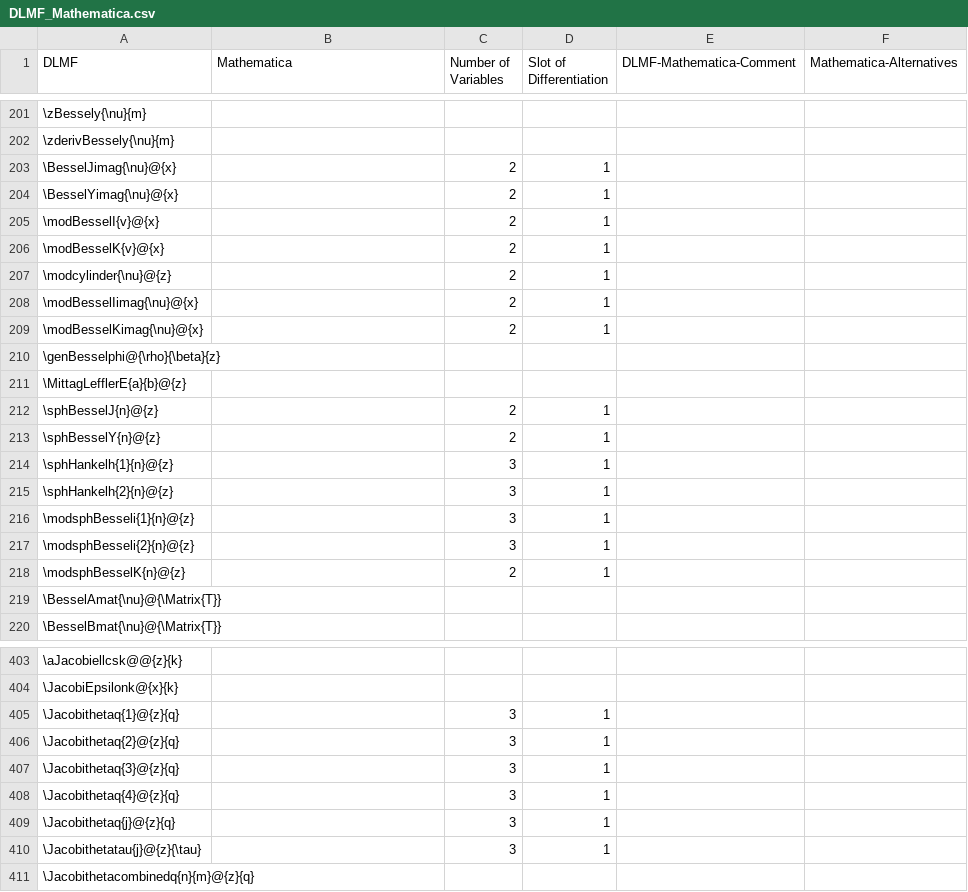
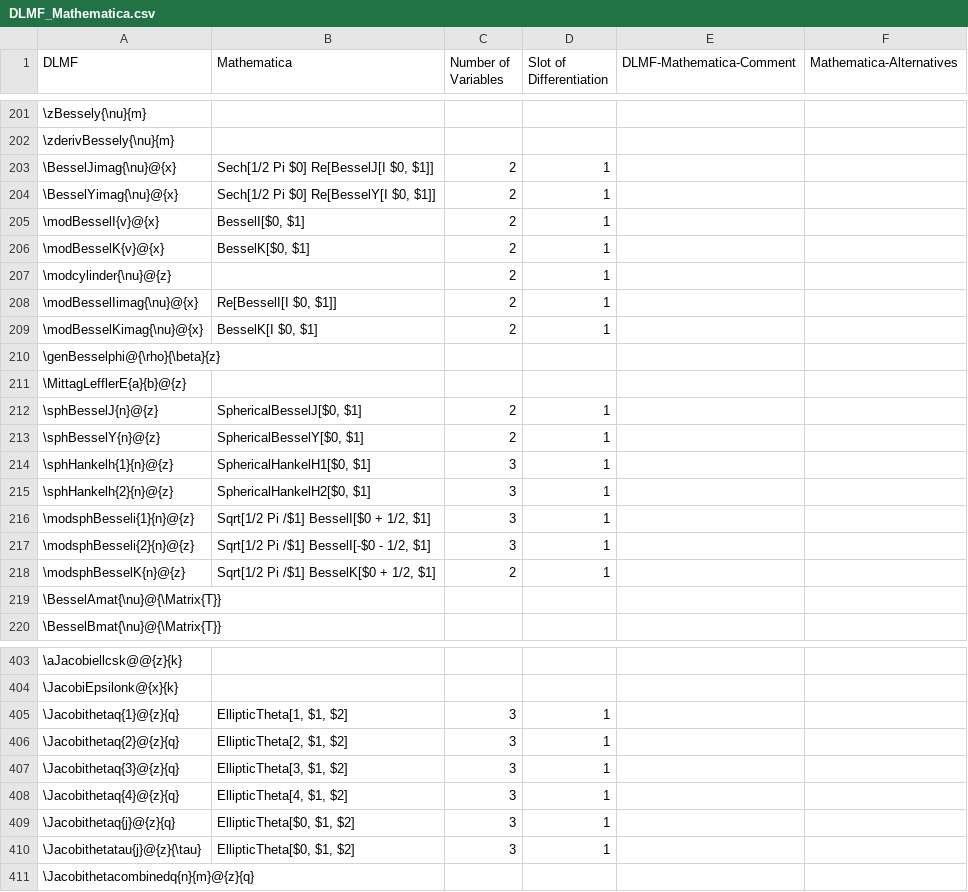
Before and after one commit to gipplab/LaCASt, a CSV file: libs/ReferenceData/CSVTables/DLMF_Mathematica.csv, drawn as a sheet; only a part is shown, gaps mark what is left out; the diff covers the shown part only; the diff names each change by its address in the sheet, - before the commit and + after, or states it on an @@ line.

```diff
--- a/libs/ReferenceData/CSVTables/DLMF_Mathematica.csv
+++ b/libs/ReferenceData/CSVTables/DLMF_Mathematica.csv
-B203 (Mathematica): (empty)
+B203 (Mathematica): Sech[1/2 Pi $0] Re[BesselJ[I $0, $1]]
-B204 (Mathematica): (empty)
+B204 (Mathematica): Sech[1/2 Pi $0] Re[BesselY[I $0, $1]]
-B205 (Mathematica): (empty)
+B205 (Mathematica): BesselI[$0, $1]
-B206 (Mathematica): (empty)
+B206 (Mathematica): BesselK[$0, $1]
-B208 (Mathematica): (empty)
+B208 (Mathematica): Re[BesselI[I $0, $1]]
-B209 (Mathematica): (empty)
+B209 (Mathematica): BesselK[I $0, $1]
-B212 (Mathematica): (empty)
+B212 (Mathematica): SphericalBesselJ[$0, $1]
-B213 (Mathematica): (empty)
+B213 (Mathematica): SphericalBesselY[$0, $1]
-B214 (Mathematica): (empty)
+B214 (Mathematica): SphericalHankelH1[$0, $1]
-B215 (Mathematica): (empty)
+B215 (Mathematica): SphericalHankelH2[$0, $1]
-B216 (Mathematica): (empty)
+B216 (Mathematica): Sqrt[1/2 Pi /$1] BesselI[$0 + 1/2, $1]
-B217 (Mathematica): (empty)
+B217 (Mathematica): Sqrt[1/2 Pi /$1] BesselI[-$0 - 1/2, $1]
-B218 (Mathematica): (empty)
+B218 (Mathematica): Sqrt[1/2 Pi /$1] BesselK[$0 + 1/2, $1]
-B405 (Mathematica): (empty)
+B405 (Mathematica): EllipticTheta[1, $1, $2]
-B406 (Mathematica): (empty)
+B406 (Mathematica): EllipticTheta[2, $1, $2]
-B407 (Mathematica): (empty)
+B407 (Mathematica): EllipticTheta[3, $1, $2]
-B408 (Mathematica): (empty)
+B408 (Mathematica): EllipticTheta[4, $1, $2]
-B409:B410 (Mathematica): (empty)
+B409:B410 (Mathematica): EllipticTheta[$0, $1, $2]
```
Also changed, not shown: 17 edited cells elsewhere in this file, libs/ReferenceData/CSVTables/DLMFMacro.csv, libs/ReferenceData/CSVTables/DLMF_Maple.csv, 9 other files.
